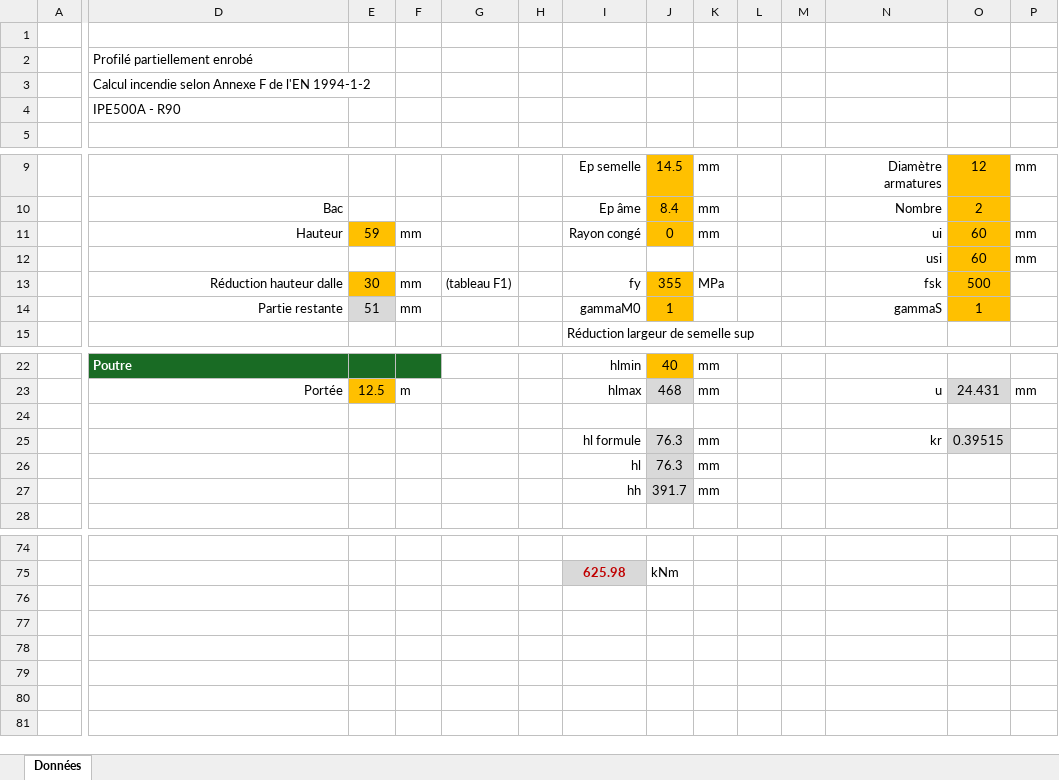
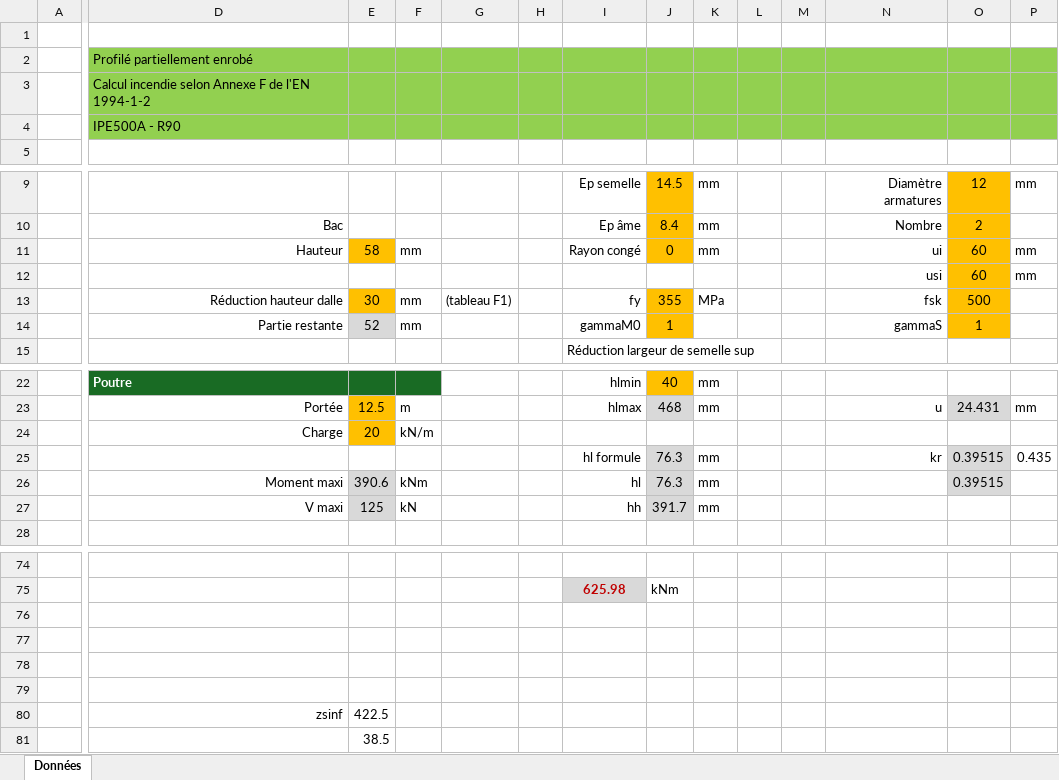
Before and after one commit to pomartin-cticm/ABCPMX, an Excel workbook: VALIDATION/CAS F06/Cas F06.xlsx, sheet Données, drawn as a sheet; only a part is shown, gaps mark what is left out; values as stored, in another font and other column widths than the file's, no borders; removed rows and columns are numbered as before the commit, all else as after; rows hold the shown columns only; the diff covers the shown part only; the diff names each change by its address in the sheet, - before the commit and + after, or states it on an @@ line.

```diff
--- a/VALIDATION/CAS F06/Cas F06.xlsx (sheet Données)
+++ b/VALIDATION/CAS F06/Cas F06.xlsx (sheet Données)
-D2:P4 fill: none
+D2:P4 fill: #92D050
-E11: 59
+E11: 58
-E14: 51
+E14: 52
-row 24: (empty)
+row 24:  | Charge | 20 | kN/m
-E24 fill: none
+E24 fill: #FFC000
-P25: (empty)
+P25: 0.435
-row 26:  |  |  |  |  |  | hl | 76.3 | mm
-row 27:  |  |  |  |  |  | hh | 391.7 | mm
+row 26:  | Moment maxi | 390.6 | kNm |  |  | hl | 76.3 | mm |  |  |  | 0.39515
+row 27:  | V maxi | 125 | kN |  |  | hh | 391.7 | mm
+row 76: (empty)
+row 77: (empty)
+row 78: (empty)
+row 79: (empty)
+row 80:  | zsinf | 422.5
+row 81:  |  | 38.5
```
Also changed, not shown: 1 added row, 1 removed row, 23 edited cells and cell formats elsewhere in this sheet, formulas that keep their value, 4 other files.
